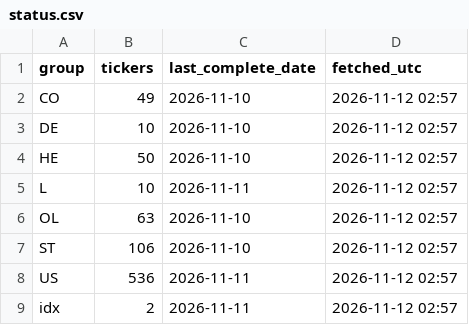
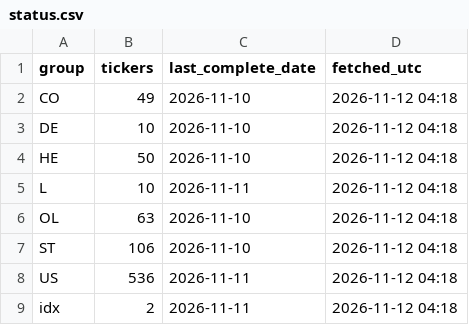
Before and after one commit to alekthehackerman/Nordiske-data, a CSV file: status.csv, drawn as a sheet.

```diff
--- a/status.csv
+++ b/status.csv
@@ -1,9 +1,9 @@
 group,tickers,last_complete_date,fetched_utc
-CO,49,2026-11-10,2026-11-12 02:57
-DE,10,2026-11-10,2026-11-12 02:57
-HE,50,2026-11-10,2026-11-12 02:57
-L,10,2026-11-11,2026-11-12 02:57
-OL,63,2026-11-10,2026-11-12 02:57
-ST,106,2026-11-10,2026-11-12 02:57
-US,536,2026-11-11,2026-11-12 02:57
-idx,2,2026-11-11,2026-11-12 02:57
+CO,49,2026-11-10,2026-11-12 04:18
+DE,10,2026-11-10,2026-11-12 04:18
+HE,50,2026-11-10,2026-11-12 04:18
+L,10,2026-11-11,2026-11-12 04:18
+OL,63,2026-11-10,2026-11-12 04:18
+ST,106,2026-11-10,2026-11-12 04:18
+US,536,2026-11-11,2026-11-12 04:18
+idx,2,2026-11-11,2026-11-12 04:18
```
Also changed, not shown: metrics.csv, 1 other file.
